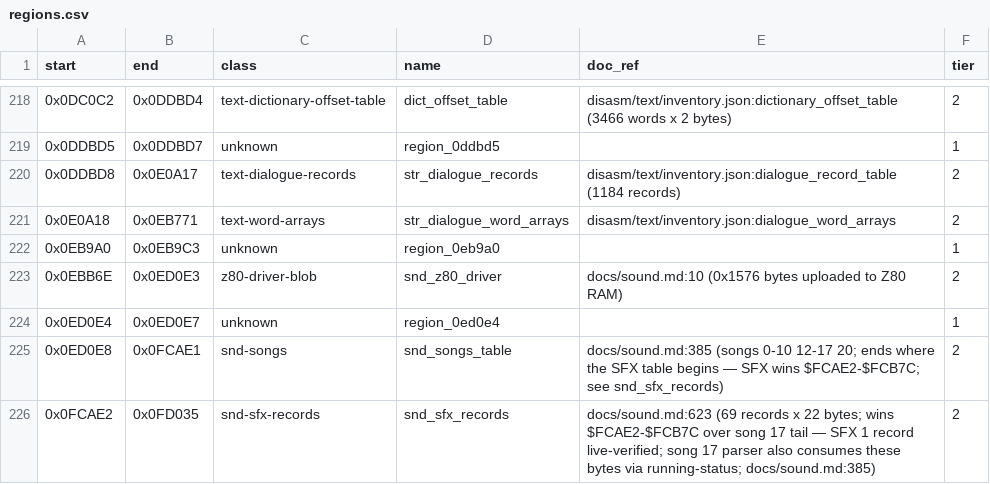
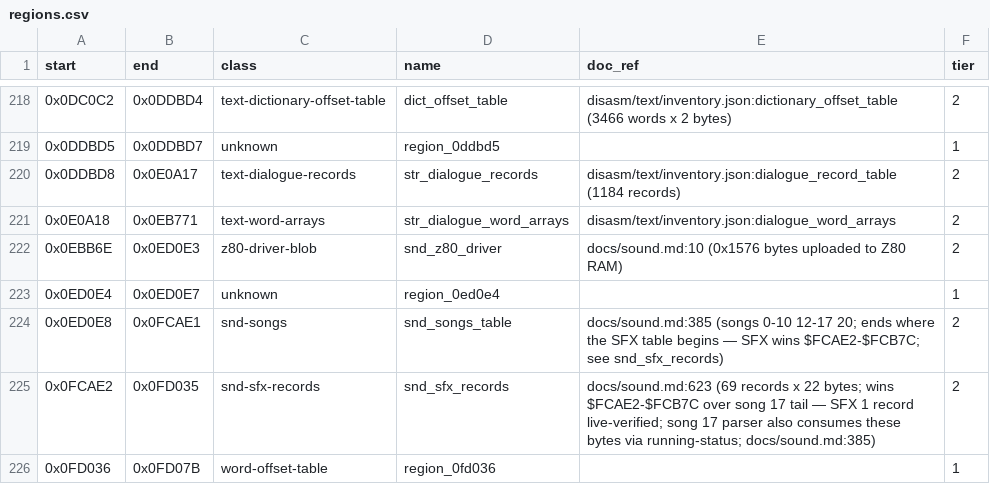
Before and after one commit to Dayset/RoPSegaMD16, a CSV file: disasm/regions.csv, drawn as a sheet; only a part is shown, gaps mark what is left out; the shorter side is filled out with more unchanged rows.

```diff
--- a/disasm/regions.csv
+++ b/disasm/regions.csv
@@ -221,3 +221,2 @@ start,end,class,name,doc_ref,tier
 0x0E0A18,0x0EB771,text-word-arrays,str_dialogue_word_arrays,disasm/text/inventory.json:dialogue_word_arrays,2
-0x0EB9A0,0x0EB9C3,unknown,region_0eb9a0,,1
 0x0EBB6E,0x0ED0E3,z80-driver-blob,snd_z80_driver,docs/sound.md:10 (0x1576 bytes uploaded to Z80 RAM),2
```
Also changed, not shown: disasm/symbols/auto.csv, 4 other files.
